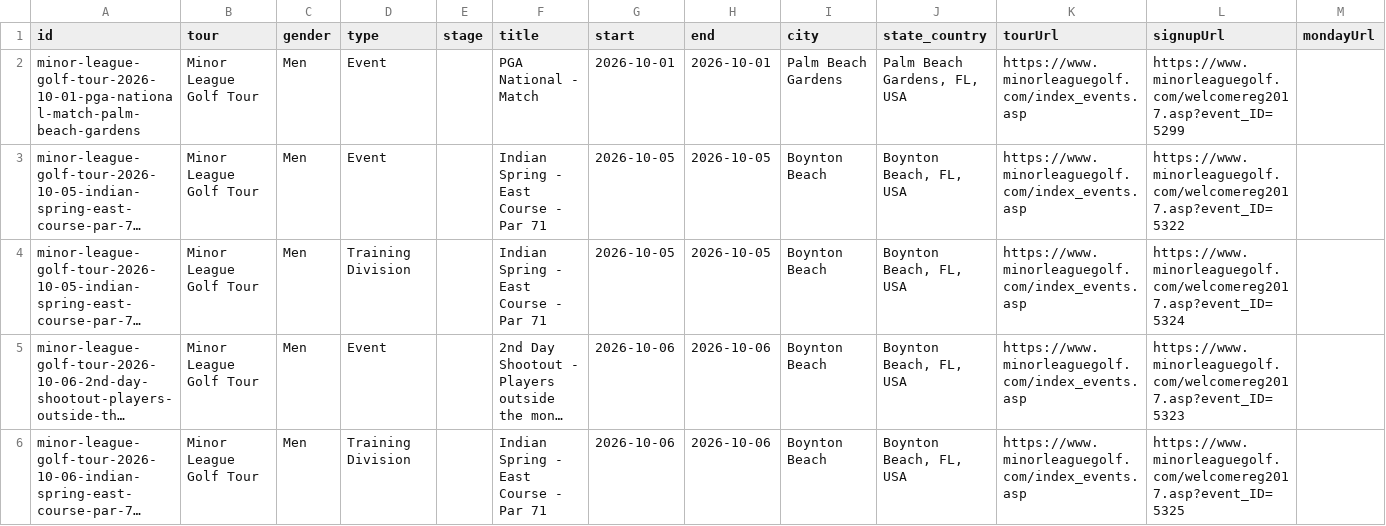
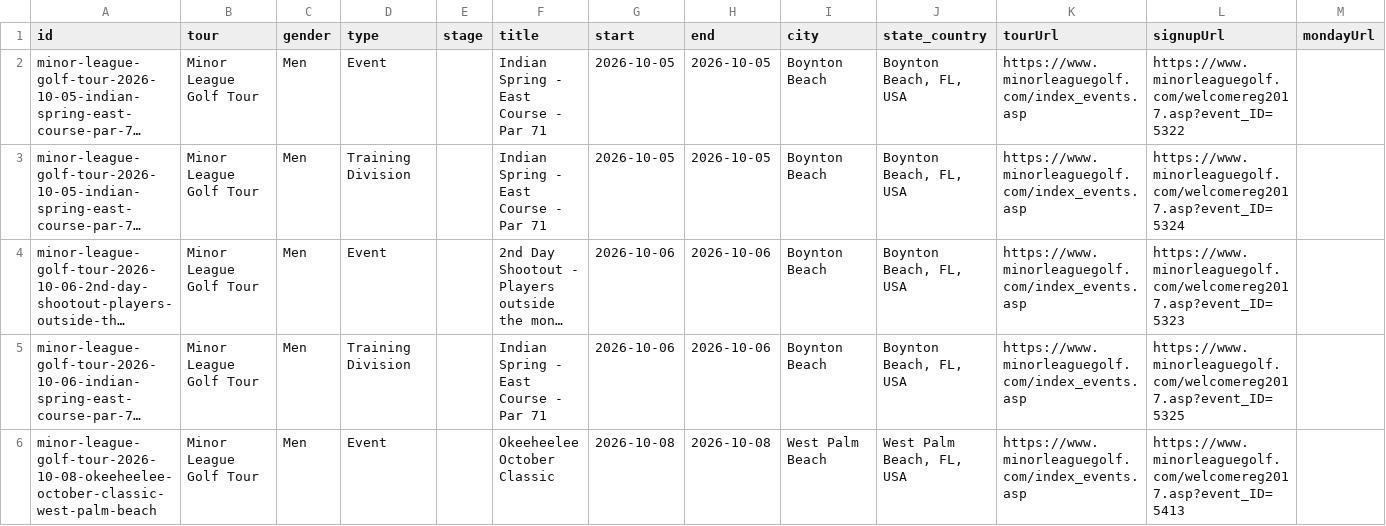
Before and after one commit to pbh007/propath-data, a CSV file: data/_incoming_mlgt_upcoming.csv, drawn as a sheet; only a part is shown; the shorter side is filled out with more unchanged rows; long unchanged cells end in …; rows hold the shown columns only; the diff names each change by its address in the sheet, - before the commit and + after, or states it on an @@ line.

Commit message:
Auto update schedules

```diff
--- a/data/_incoming_mlgt_upcoming.csv
+++ b/data/_incoming_mlgt_upcoming.csv
-row 2: minor-league-golf-tour-2026-10-01-pga-national-match-palm-beach-gardens | Minor League Golf Tour | Men | Event |  | PGA National - Match | 2026-10-01 | 2026-10-01 | Palm Beach Gardens | Palm Beach Gardens, FL, USA | https://www.minorleaguegolf.com/index_events.asp | https://www.minorleaguegolf.com/welcomereg2017.asp?event_ID=5299
```
